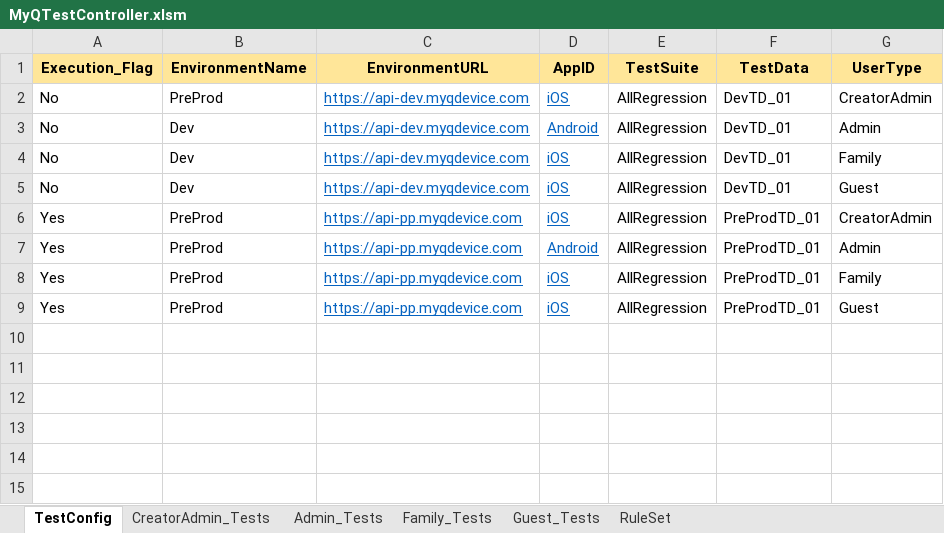
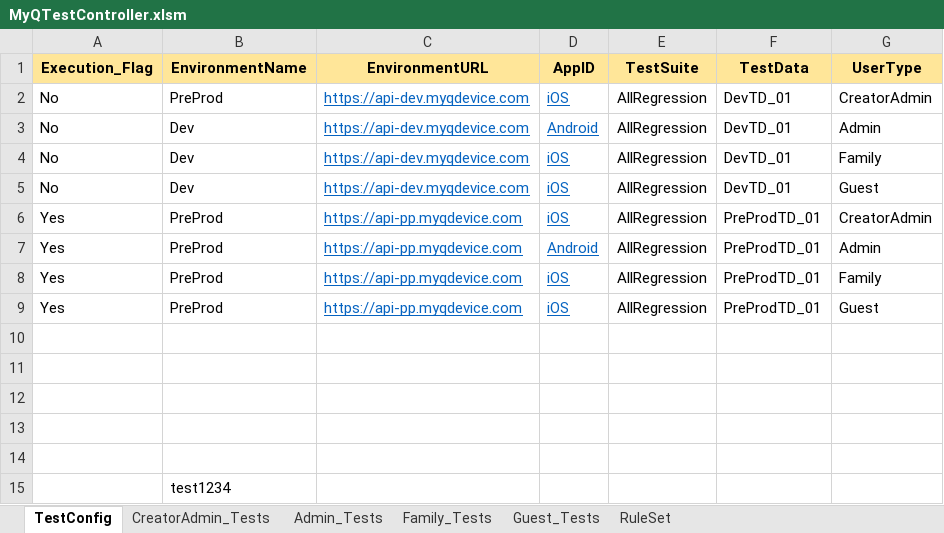
Before and after one commit to SyneHardikKori/TestProject, an Excel workbook: MyQTestController.xlsm, sheet TestConfig, drawn as a sheet; values as stored, in another font and other column widths than the file's, no borders; the diff names each change by its address in the sheet, - before the commit and + after, or states it on an @@ line.

Commit message:
excel test

```diff
--- a/MyQTestController.xlsm (sheet TestConfig)
+++ b/MyQTestController.xlsm (sheet TestConfig)
+row 10: (empty)
+row 11: (empty)
+row 12: (empty)
+row 13: (empty)
+row 14: (empty)
+row 15:  | test1234
```
